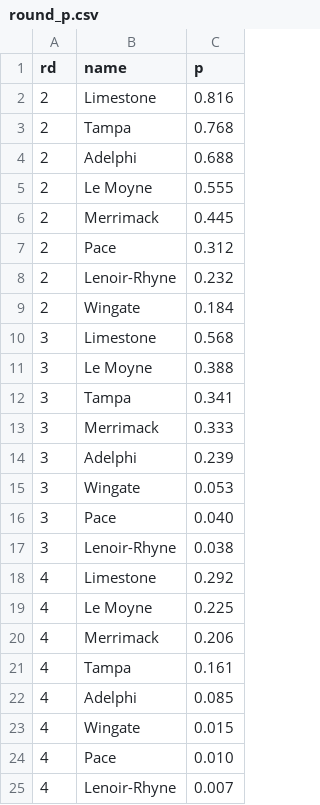
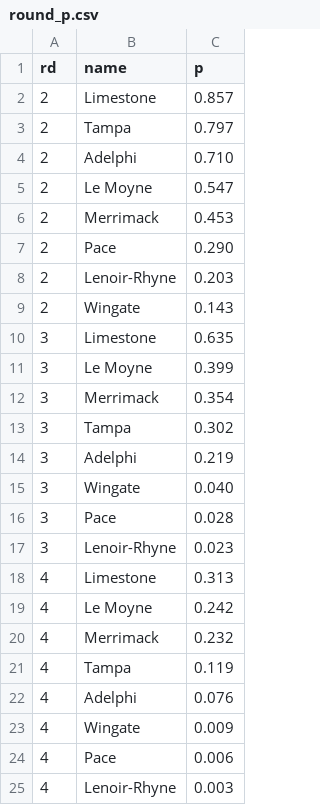
Before and after one commit to octonion/lacrosse, a CSV file: ncaa/d2/round_p.csv, drawn as a sheet.

```diff
--- a/ncaa/d2/round_p.csv
+++ b/ncaa/d2/round_p.csv
@@ -1,25 +1,25 @@
 rd,name,p
-2,Limestone,0.816
-2,Tampa,0.768
-2,Adelphi,0.688
-2,Le Moyne,0.555
-2,Merrimack,0.445
-2,Pace,0.312
-2,Lenoir-Rhyne,0.232
-2,Wingate,0.184
-3,Limestone,0.568
-3,Le Moyne,0.388
-3,Tampa,0.341
-3,Merrimack,0.333
-3,Adelphi,0.239
-3,Wingate,0.053
-3,Pace,0.040
-3,Lenoir-Rhyne,0.038
-4,Limestone,0.292
-4,Le Moyne,0.225
-4,Merrimack,0.206
-4,Tampa,0.161
-4,Adelphi,0.085
-4,Wingate,0.015
-4,Pace,0.010
-4,Lenoir-Rhyne,0.007
+2,Limestone,0.857
+2,Tampa,0.797
+2,Adelphi,0.710
+2,Le Moyne,0.547
+2,Merrimack,0.453
+2,Pace,0.290
+2,Lenoir-Rhyne,0.203
+2,Wingate,0.143
+3,Limestone,0.635
+3,Le Moyne,0.399
+3,Merrimack,0.354
+3,Tampa,0.302
+3,Adelphi,0.219
+3,Wingate,0.040
+3,Pace,0.028
+3,Lenoir-Rhyne,0.023
+4,Limestone,0.313
+4,Le Moyne,0.242
+4,Merrimack,0.232
+4,Tampa,0.119
+4,Adelphi,0.076
+4,Wingate,0.009
+4,Pace,0.006
+4,Lenoir-Rhyne,0.003
```
Also changed, not shown: ncaa/d3/champion_p.csv, ncaa/d3/round_p.csv, 17 other files.
